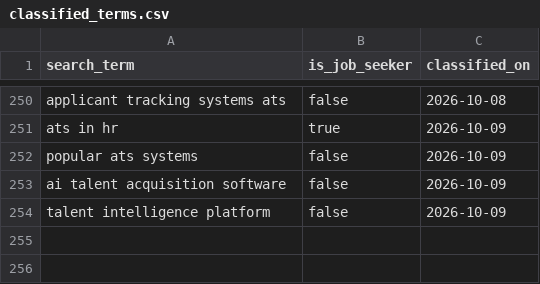
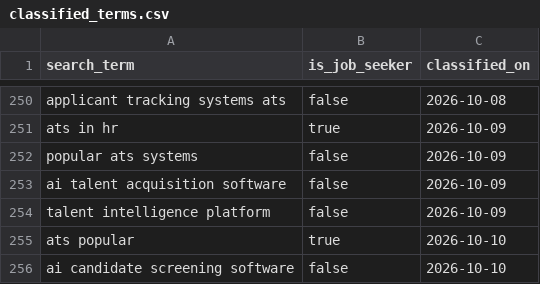
Before and after one commit to jessicagertig/paid-ads-management-pipeline, a CSV file: catalogue/classified_terms.csv, drawn as a sheet; only a part is shown, gaps mark what is left out; the diff names each change by its address in the sheet, - before the commit and + after, or states it on an @@ line.

```diff
--- a/catalogue/classified_terms.csv
+++ b/catalogue/classified_terms.csv
+row 255: ats popular | true | 2026-10-10
+row 256: ai candidate screening software | false | 2026-10-10
```
